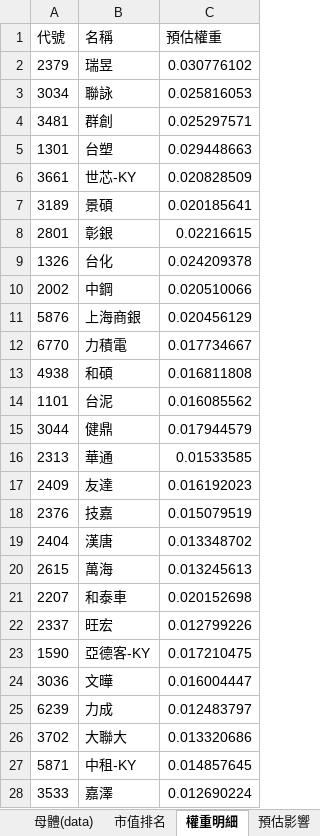
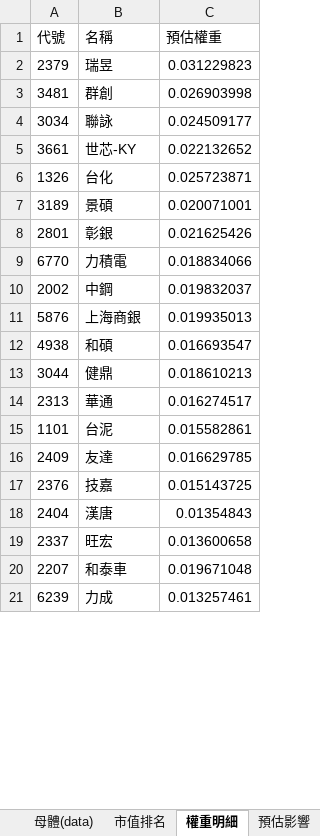
Before and after one commit to Jagon7/jagon-space-station, an Excel workbook: data/rebalance/pred/0051.xlsx, sheet 權重明細, drawn as a sheet; only a part is shown; values as stored, in another font and other column widths than the file's, no borders; removed rows and columns are numbered as before the commit, all else as after; the diff covers the shown part only; the diff names each change by its address in the sheet, - before the commit and + after, or states it on an @@ line.

```diff
--- a/data/rebalance/pred/0051.xlsx (sheet 權重明細)
+++ b/data/rebalance/pred/0051.xlsx (sheet 權重明細)
-C2 (預估權重): 0.030776102
+C2 (預估權重): 0.031229823
-row 3: 3034 | 聯詠 | 0.025816053
-C3 (預估權重): 0.025297571
+C3 (預估權重): 0.026903998
-row 5: 1301 | 台塑 | 0.029448663
+row 4: 3034 | 聯詠 | 0.024509177
-C5 (預估權重): 0.020828509
+C5 (預估權重): 0.022132652
+row 6: 1326 | 台化 | 0.025723871
-C7 (預估權重): 0.020185641
+C7 (預估權重): 0.020071001
-C8 (預估權重): 0.02216615
+C8 (預估權重): 0.021625426
-row 9: 1326 | 台化 | 0.024209378
+row 9: 6770 | 力積電 | 0.018834066
-C10 (預估權重): 0.020510066
+C10 (預估權重): 0.019832037
-C11 (預估權重): 0.020456129
+C11 (預估權重): 0.019935013
-row 12: 6770 | 力積電 | 0.017734667
-C12 (預估權重): 0.016811808
+C12 (預估權重): 0.016693547
-row 14: 1101 | 台泥 | 0.016085562
-C13 (預估權重): 0.017944579
+C13 (預估權重): 0.018610213
-C14 (預估權重): 0.01533585
+C14 (預估權重): 0.016274517
+row 15: 1101 | 台泥 | 0.015582861
-C16 (預估權重): 0.016192023
+C16 (預估權重): 0.016629785
-C17 (預估權重): 0.015079519
+C17 (預估權重): 0.015143725
-C18 (預估權重): 0.013348702
+C18 (預估權重): 0.01354843
-row 20: 2615 | 萬海 | 0.013245613
-row 21: 2207 | 和泰車 | 0.020152698
-C19 (預估權重): 0.012799226
+C19 (預估權重): 0.013600658
-row 23: 1590 | 亞德客-KY | 0.017210475
-row 24: 3036 | 文曄 | 0.016004447
+row 20: 2207 | 和泰車 | 0.019671048
-C21 (預估權重): 0.012483797
+C21 (預估權重): 0.013257461
-row 26: 3702 | 大聯大 | 0.013320686
-row 27: 5871 | 中租-KY | 0.014857645
-row 28: 3533 | 嘉澤 | 0.012690224
```
Also changed, not shown: 37 added rows, 30 removed rows and 43 edited cells elsewhere in this sheet, sheet 權重, sheet 市值排名, sheet 母體(data), sheet 預估影響, data/rebalance/pred/0050.xlsx, data/rebalance/pred/0056.xlsx, 20 other files.
